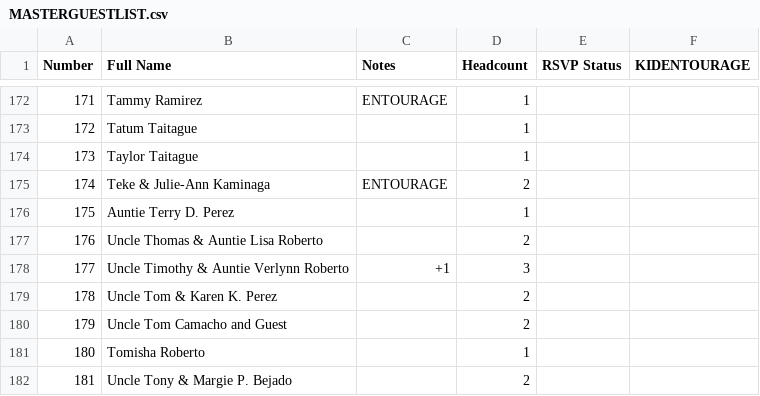
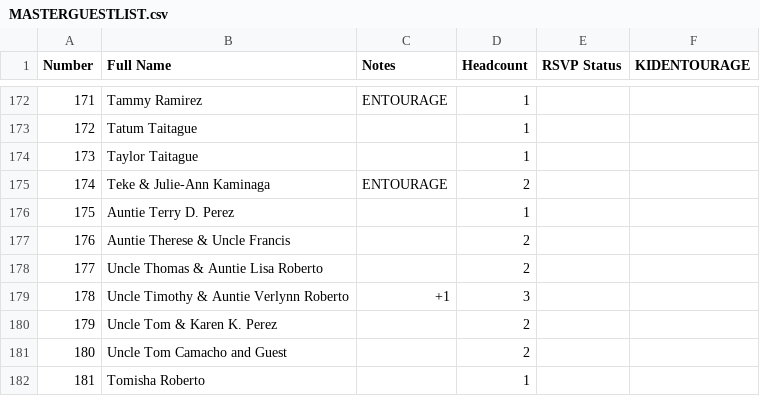
Before and after one commit to SHISLER671/WeddingWebsite, a CSV file: MASTERGUESTLIST.csv, drawn as a sheet; only a part is shown, gaps mark what is left out; the shorter side is filled out with more unchanged rows; addresses are those after the commit; the diff names each change by its address in the sheet, - before the commit and + after, or states it on an @@ line.

Commit message:
Add Auntie Therese & Uncle Francis to guest lists

```diff
--- a/MASTERGUESTLIST.csv
+++ b/MASTERGUESTLIST.csv
+row 177: 176 | Auntie Therese & Uncle Francis |  | 2
@@ column A (Number) renumbered from row 178 down @@
```
Also changed, not shown: ATTENDEESGroom.csv, GLIST.csv.
